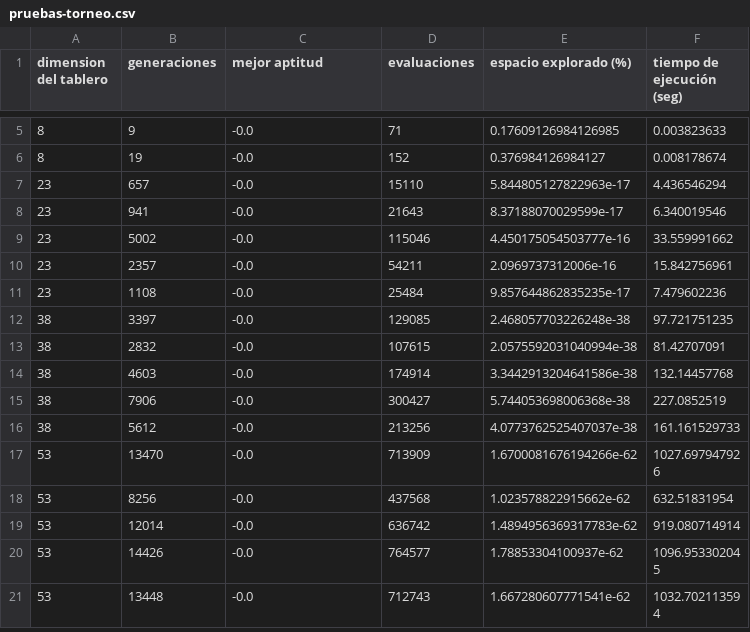
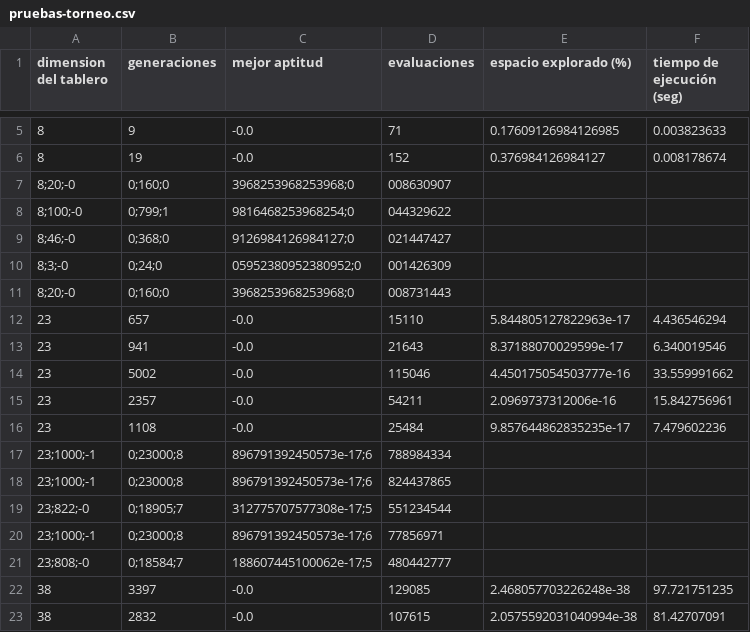
Before and after one commit to crisefd/ProyectoCE, a CSV file: torneo/pruebas-torneo.csv, drawn as a sheet; only a part is shown, gaps mark what is left out; the shorter side is filled out with more unchanged rows.

Commit message:
Se añaden pruebas con N=8 y N=23

```diff
--- a/torneo/pruebas-torneo.csv
+++ b/torneo/pruebas-torneo.csv
@@ -6,2 +6,7 @@ dimension del tablero,generaciones,mejor aptitud,evaluaciones,espacio explorado
 8,19,-0.0,152,0.376984126984127,0.008178674
+8;20;-0,0;160;0,3968253968253968;0,008630907
+8;100;-0,0;799;1,9816468253968254;0,044329622
+8;46;-0,0;368;0,9126984126984127;0,021447427
+8;3;-0,0;24;0,05952380952380952;0,001426309
+8;20;-0,0;160;0,3968253968253968;0,008731443
 23,657,-0.0,15110,5.844805127822963e-17,4.436546294
@@ -11,2 +16,7 @@ dimension del tablero,generaciones,mejor aptitud,evaluaciones,espacio explorado
 23,1108,-0.0,25484,9.857644862835235e-17,7.479602236
+23;1000;-1,0;23000;8,896791392450573e-17;6,788984334
+23;1000;-1,0;23000;8,896791392450573e-17;6,824437865
+23;822;-0,0;18905;7,312775707577308e-17;5,551234544
+23;1000;-1,0;23000;8,896791392450573e-17;6,77856971
+23;808;-0,0;18584;7,188607445100062e-17;5,480442777
 38,3397,-0.0,129085,2.468057703226248e-38,97.721751235
```
Also changed, not shown: 1 other file.
